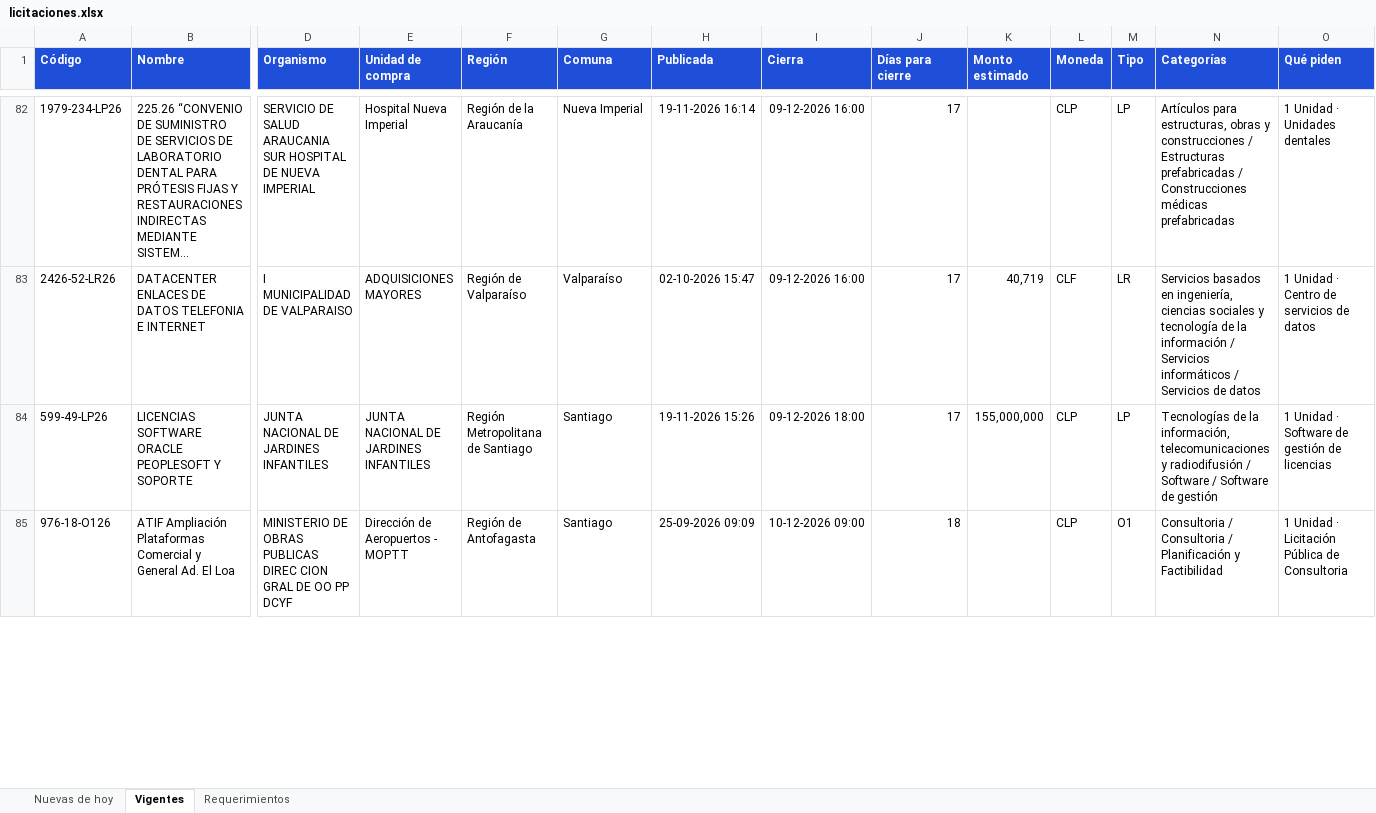
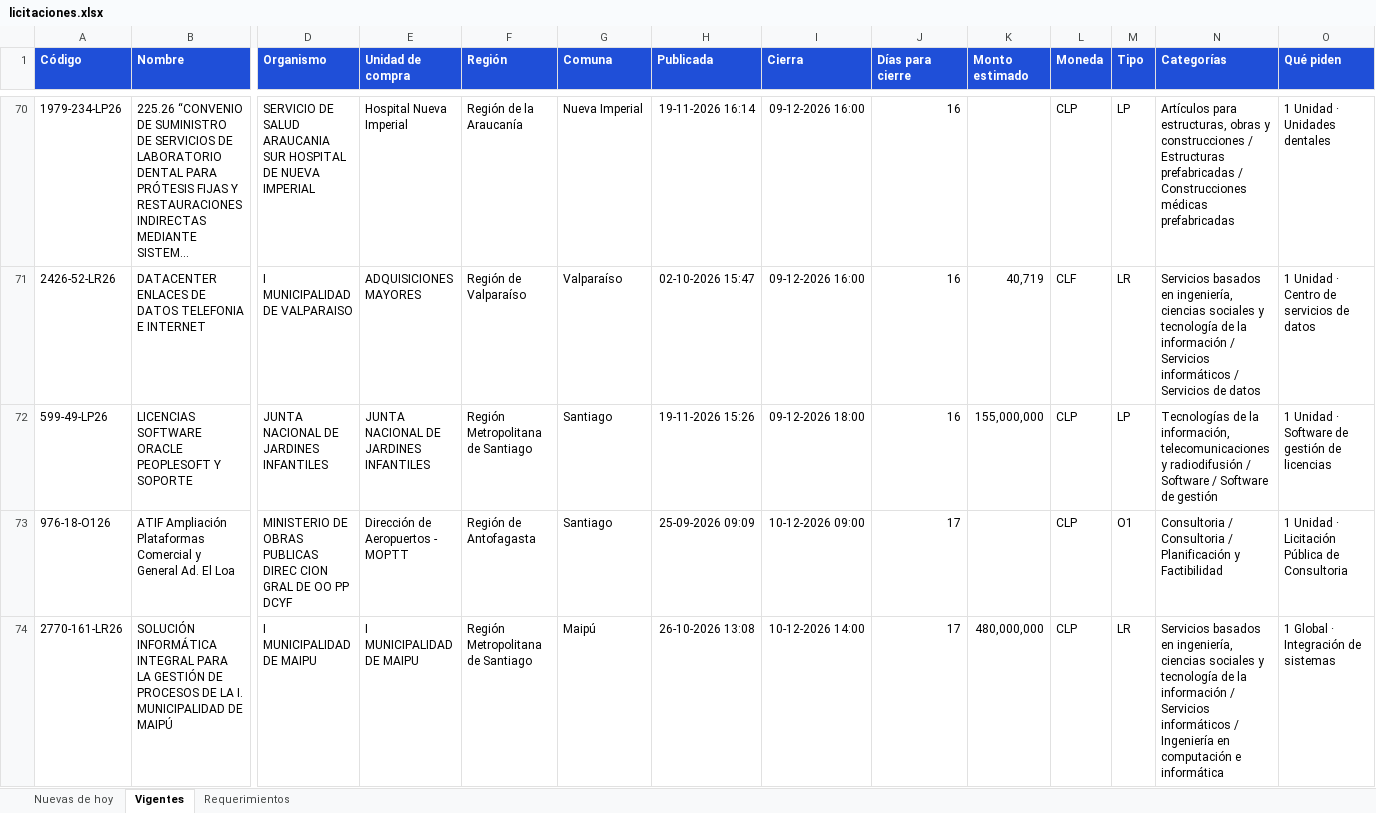
Before and after one commit to annibe/radar-licitaciones, an Excel workbook: web/descargas/licitaciones.xlsx, sheet Vigentes, drawn as a sheet; only a part is shown, gaps mark what is left out; long unchanged cells end in …; values as stored, in another font and other column widths than the file's, no borders; addresses are those after the commit; rows hold the shown columns only; the diff covers the shown part only; the diff names each change by its address in the sheet, - before the commit and + after, or states it on an @@ line.

```diff
--- a/web/descargas/licitaciones.xlsx (sheet Vigentes)
+++ b/web/descargas/licitaciones.xlsx (sheet Vigentes)
-J70:J72 (Días para cierre): 17
+J70:J72 (Días para cierre): 16
-J73 (Días para cierre): 18
+J73 (Días para cierre): 17
+row 74: 2770-161-LR26 | SOLUCIÓN INFORMÁTICA INTEGRAL PARA LA GESTIÓN DE PROCESOS DE LA I. MUNICIPALIDAD DE MAIPÚ | I MUNICIPALIDAD DE MAIPU | I MUNICIPALIDAD DE MAIPU | Región Metropolitana de Santiago | Maipú | 26-10-2026 13:08 | 10-12-2026 14:00 | 17 | 480,000,000 | CLP | LR | Servicios basados en ingeniería, ciencias sociales y tecnología de la información / Servicios informáticos / Ingeniería en computación e informática | 1 Global · Integración de sistemas
```
Also changed, not shown: 14 added rows, 26 removed rows and 68 edited cells elsewhere in this sheet, sheet Requerimientos, sheet Nuevas de hoy, formulas that keep their value, 4 other files.
